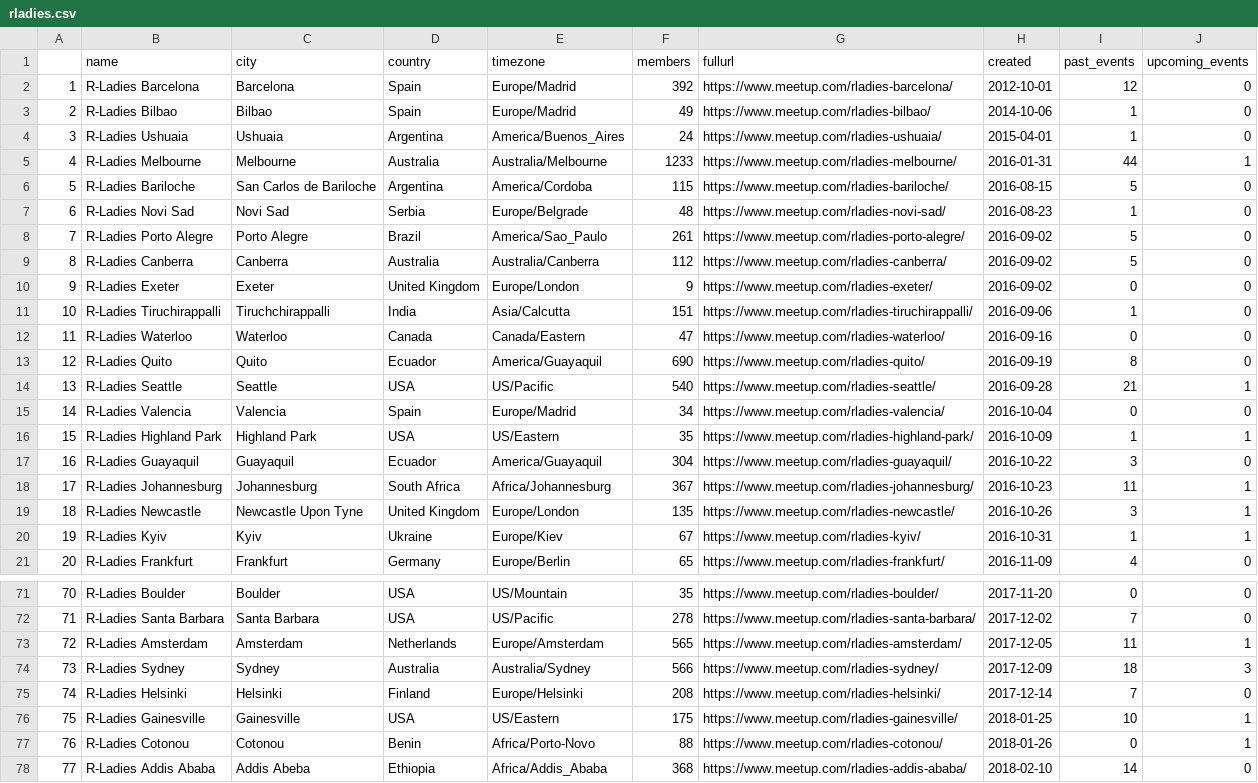
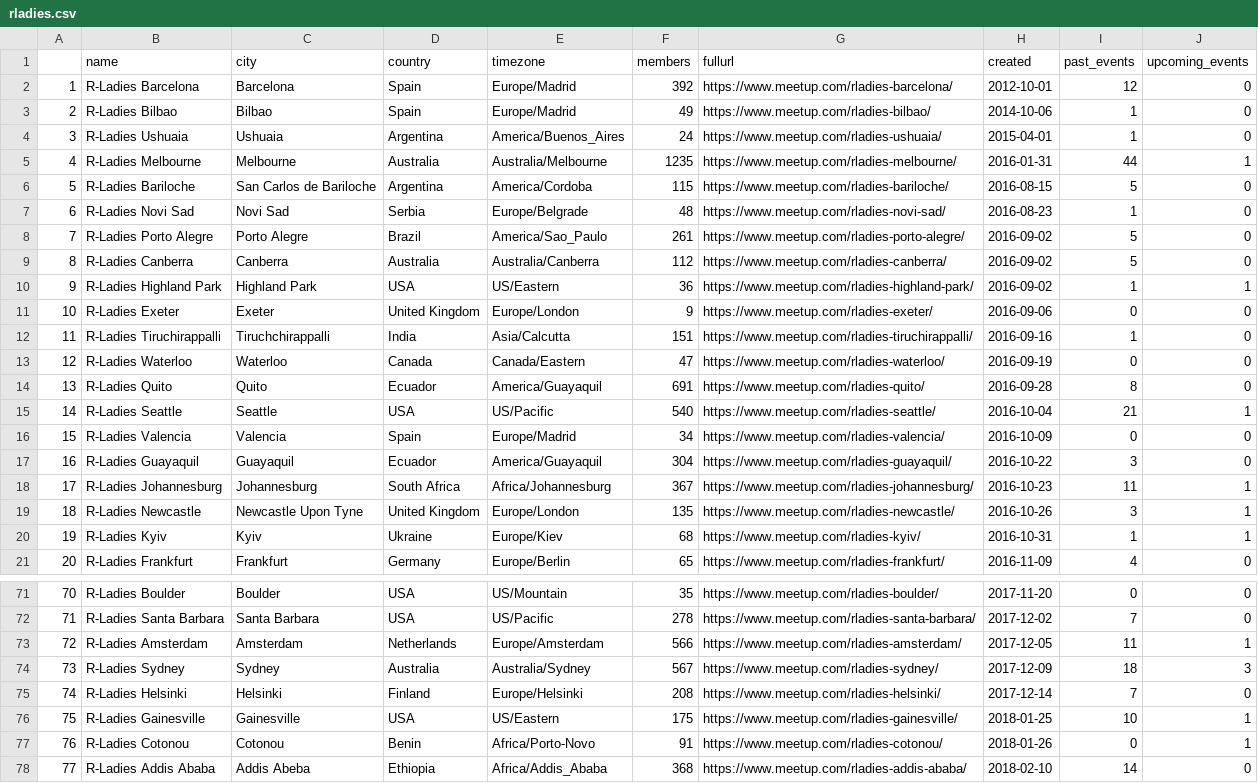
Before and after one commit to benubah/r-community-explorer, a CSV file: docs/data/rladies.csv, drawn as a sheet; only a part is shown, gaps mark what is left out; removed rows and columns are numbered as before the commit, all else as after; the diff covers the shown part only; the diff names each change by its address in the sheet, - before the commit and + after, or states it on an @@ line.

```diff
--- a/docs/data/rladies.csv
+++ b/docs/data/rladies.csv
-F5 (members): 1233
+F5 (members): 1235
+row 10: 9 | R-Ladies Highland Park | Highland Park | USA | US/Eastern | 36 | https://www.meetup.com/rladies-highland-park/ | 2016-09-02 | 1 | 1
@@ column A renumbered between rows 11 and 119 @@
-H11 (created): 2016-09-02
+H11 (created): 2016-09-06
-H12 (created): 2016-09-06
+H12 (created): 2016-09-16
-H13 (created): 2016-09-16
+H13 (created): 2016-09-19
-F14 (members): 690
+F14 (members): 691
-H14 (created): 2016-09-19
+H14 (created): 2016-09-28
-H15 (created): 2016-09-28
+H15 (created): 2016-10-04
-H16 (created): 2016-10-04
+H16 (created): 2016-10-09
-row 16: 15 | R-Ladies Highland Park | Highland Park | USA | US/Eastern | 35 | https://www.meetup.com/rladies-highland-park/ | 2016-10-09 | 1 | 1
-F20 (members): 67
+F20 (members): 68
-F73 (members): 565
+F73 (members): 566
-F74 (members): 566
+F74 (members): 567
-F77 (members): 88
+F77 (members): 91
```
Also changed, not shown: 5 added rows, 5 removed rows and 27 edited cells elsewhere in this file, docs/data/rugs.csv, 4 other files.
